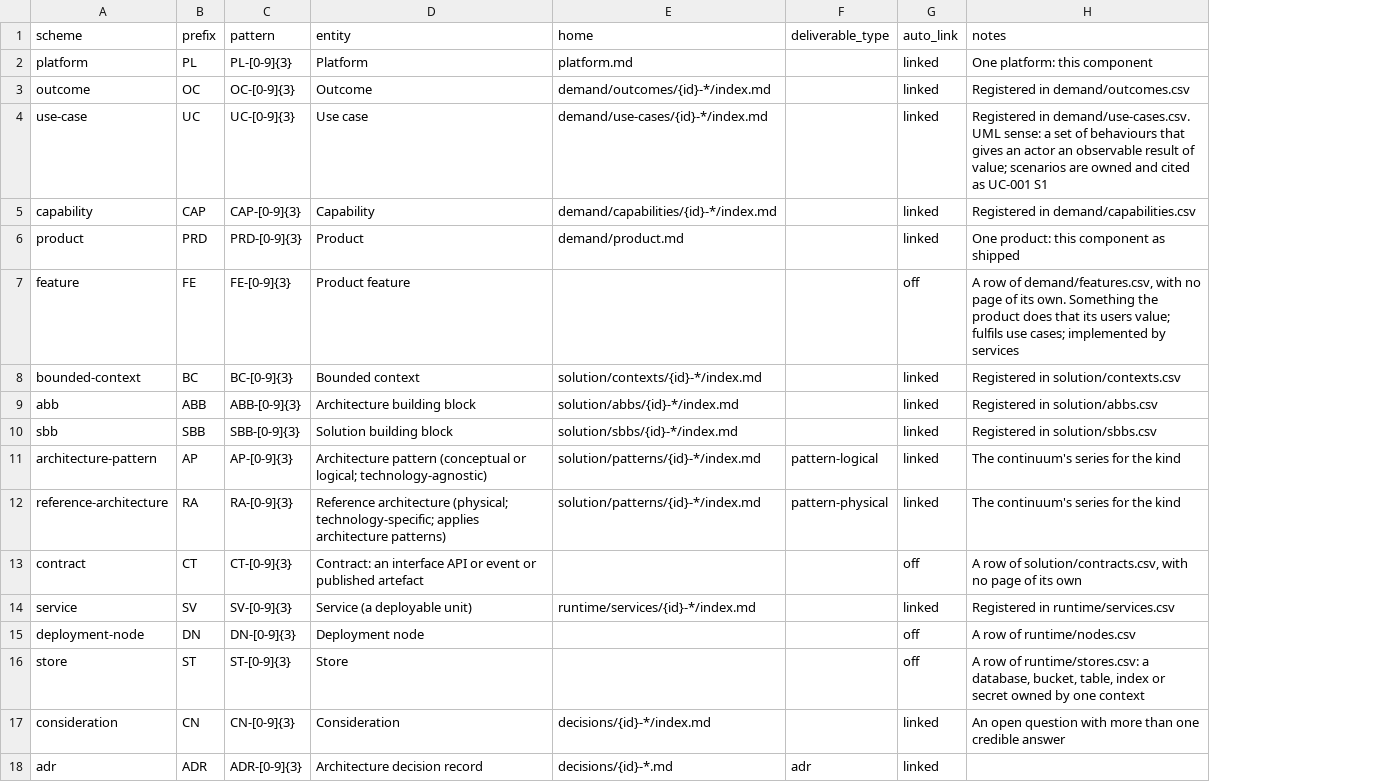
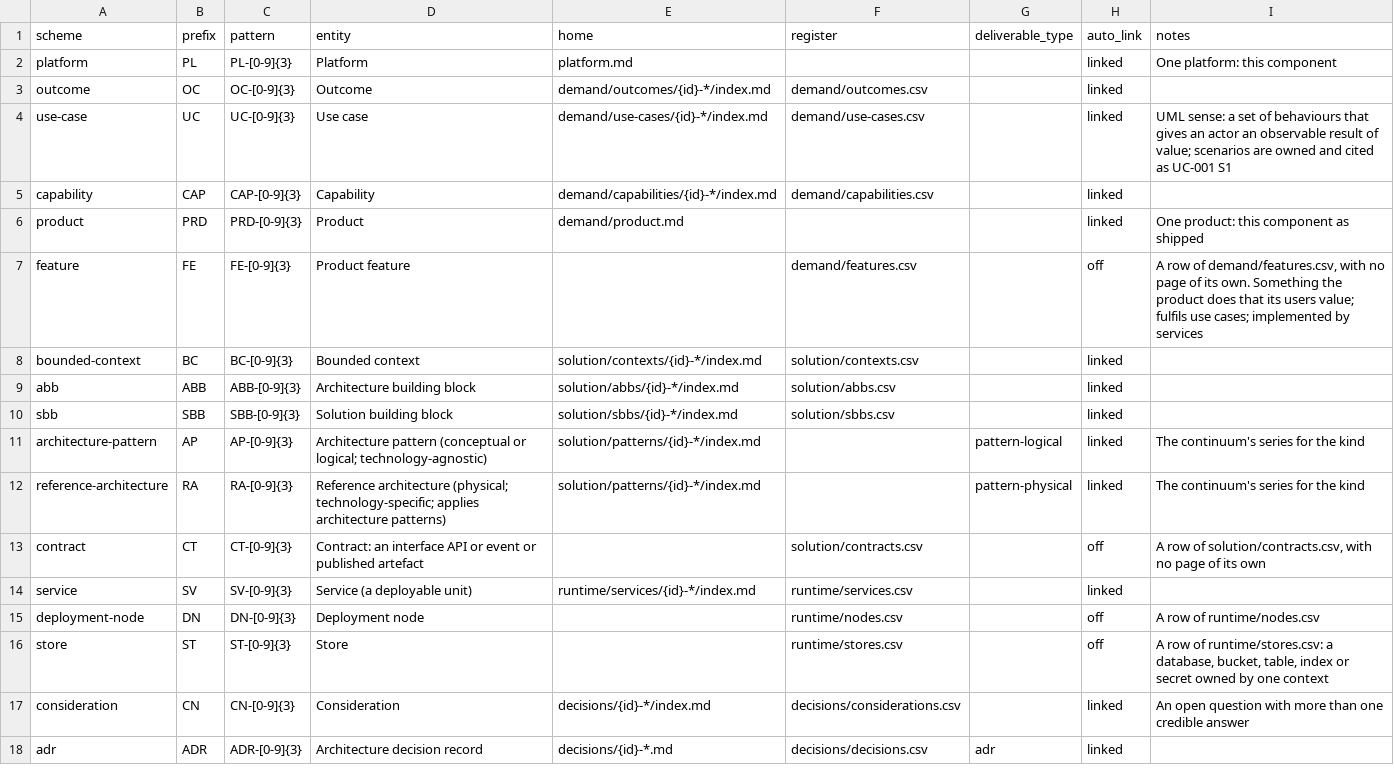
Before and after one commit to patternode/knowledge-store, a CSV file: docs/architecture/registers/identifier-schemes.csv, drawn as a sheet; addresses are those after the commit; the diff names each change by its address in the sheet, - before the commit and + after, or states it on an @@ line.

```diff
--- a/docs/architecture/registers/identifier-schemes.csv
+++ b/docs/architecture/registers/identifier-schemes.csv
+column F (register), rows 3-18: demand/outcomes.csv | demand/use-cases.csv | demand/capabilities.csv |  | demand/features.csv | solution/contexts.csv | solution/abbs.csv | solution/sbbs.csv |  |  | solution/contracts.csv | runtime/services.csv | runtime/nodes.csv | runtime/stores.csv | decisions/considerations.csv | decisions/decisions.csv
-I3 (notes): Registered in demand/outcomes.csv
+I3 (notes): (empty)
-I4 (notes): Registered in demand/use-cases.csv. UML sense:…
+I4 (notes): UML sense:…
-I5 (notes): Registered in demand/capabilities.csv
+I5 (notes): (empty)
-I8 (notes): Registered in solution/contexts.csv
+I8 (notes): (empty)
-I9 (notes): Registered in solution/abbs.csv
+I9 (notes): (empty)
-I10 (notes): Registered in solution/sbbs.csv
+I10 (notes): (empty)
-I14 (notes): Registered in runtime/services.csv
+I14 (notes): (empty)
```
Also changed, not shown: docs/architecture/decisions/considerations.csv, docs/architecture/demand/capabilities.csv, 45 other files.
